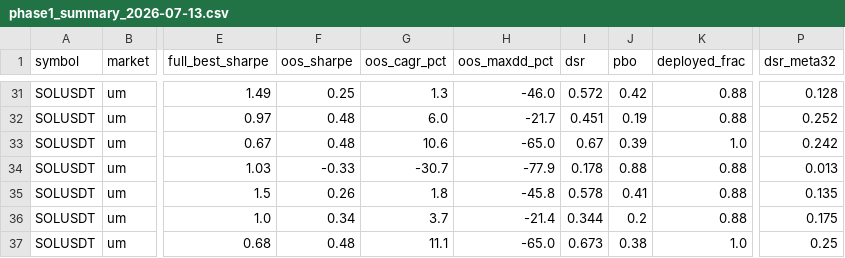
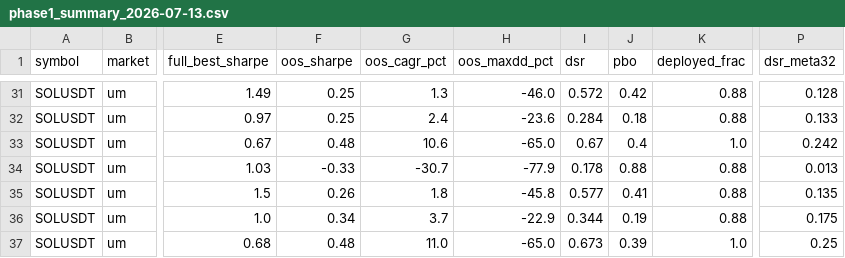
Before and after one commit to zhen08/QubitvaleTrading, a CSV file: research/reports/phase1_summary_2026-07-13.csv, drawn as a sheet; only a part is shown, gaps mark what is left out; the diff covers the shown part only; the diff names each change by its address in the sheet, - before the commit and + after, or states it on an @@ line.

```diff
--- a/research/reports/phase1_summary_2026-07-13.csv
+++ b/research/reports/phase1_summary_2026-07-13.csv
-F32 (oos_sharpe): 0.48
+F32 (oos_sharpe): 0.25
-G32 (oos_cagr_pct): 6.0
+G32 (oos_cagr_pct): 2.4
-H32 (oos_maxdd_pct): -21.7
+H32 (oos_maxdd_pct): -23.6
-I32 (dsr): 0.451
+I32 (dsr): 0.284
-J32 (pbo): 0.19
+J32 (pbo): 0.18
-P32 (dsr_meta32): 0.252
+P32 (dsr_meta32): 0.133
-J33 (pbo): 0.39
+J33 (pbo): 0.4
-I35 (dsr): 0.578
+I35 (dsr): 0.577
-H36 (oos_maxdd_pct): -21.4
+H36 (oos_maxdd_pct): -22.9
-J36 (pbo): 0.2
+J36 (pbo): 0.19
-G37 (oos_cagr_pct): 11.1
+G37 (oos_cagr_pct): 11.0
-J37 (pbo): 0.38
+J37 (pbo): 0.39
```
Also changed, not shown: 62 edited cells elsewhere in this file, 8 other files.
